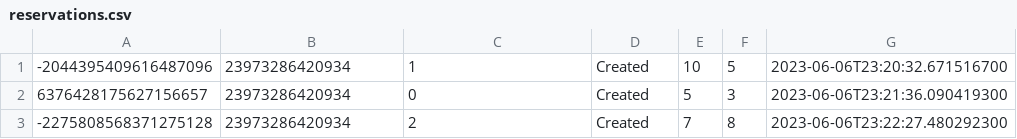
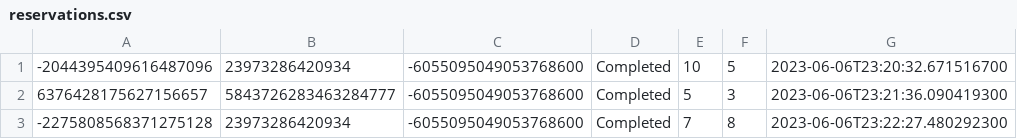
Before and after one commit to FrontendProOR/UOP-Project, a CSV file: src/data/reservations.csv, drawn as a sheet.

```diff
--- a/src/data/reservations.csv
+++ b/src/data/reservations.csv
@@ -1,3 +1,3 @@
--2044395409616487096|23973286420934|1|Created|10|5|2023-06-06T23:20:32.671516700
-6376428175627156657|23973286420934|0|Created|5|3|2023-06-06T23:21:36.090419300
--2275808568371275128|23973286420934|2|Created|7|8|2023-06-06T23:22:27.480292300
+-2044395409616487096|23973286420934|-6055095049053768600|Completed|10|5|2023-06-06T23:20:32.671516700
+6376428175627156657|5843726283463284777|-6055095049053768600|Completed|5|3|2023-06-06T23:21:36.090419300
+-2275808568371275128|23973286420934|-6055095049053768600|Completed|7|8|2023-06-06T23:22:27.480292300
```
Also changed, not shown: src/data/arrangments.csv, src/data/userdata.csv, 12 other files.
